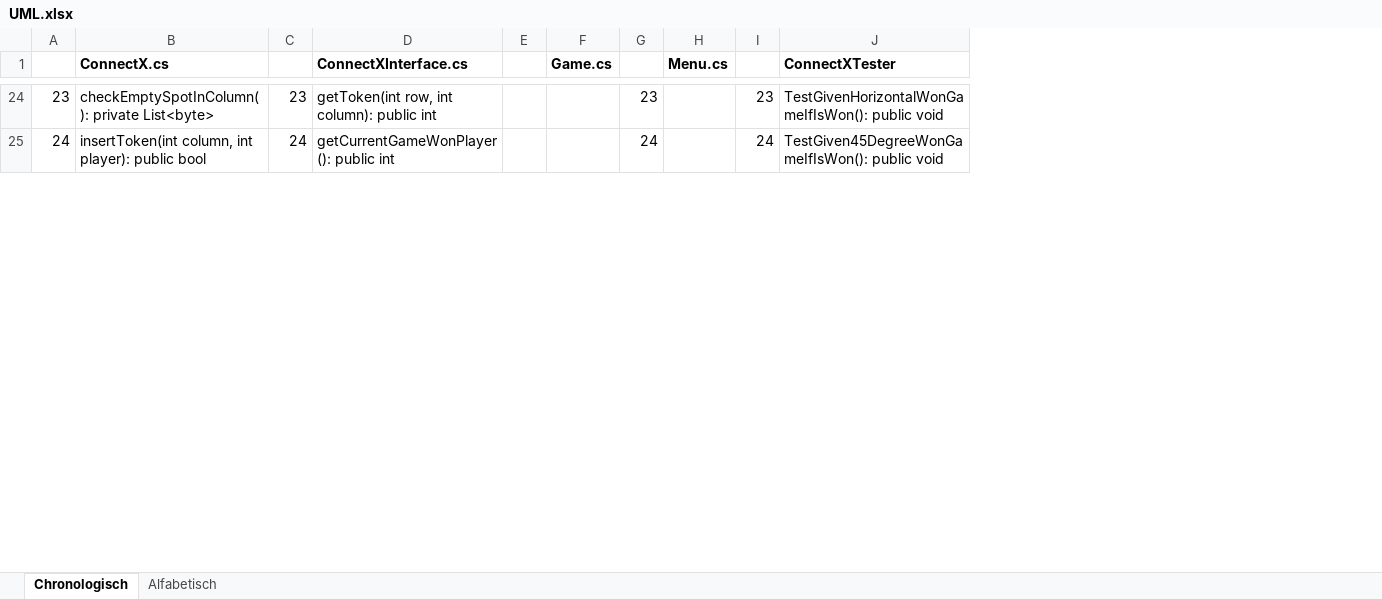
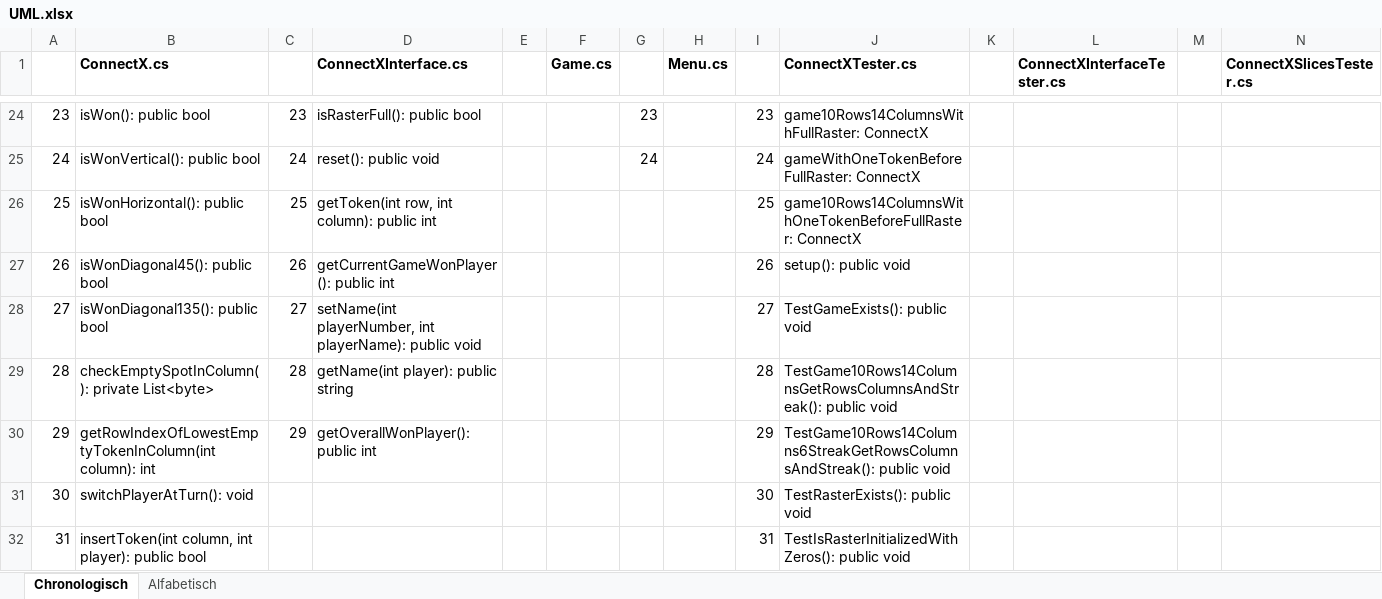
Before and after one commit to JSadones/ConnectX, an Excel workbook: docs/UML.xlsx, sheet Chronologisch, drawn as a sheet; only a part is shown, gaps mark what is left out; values as stored, in another font and other column widths than the file's, no borders; the diff covers the shown part only; the diff names each change by its address in the sheet, - before the commit and + after, or states it on an @@ line.

```diff
--- a/docs/UML.xlsx (sheet Chronologisch)
+++ b/docs/UML.xlsx (sheet Chronologisch)
+column K, empty
+column L (ConnectXInterfaceTester.cs), empty
+column M, empty
+column N (ConnectXSlicesTester.cs), empty
-J1: ConnectXTester
+J1: ConnectXTester.cs
-B24 (ConnectX.cs): checkEmptySpotInColumn(): private List<byte>
+B24 (ConnectX.cs): isWon(): public bool
-D24 (ConnectXInterface.cs): getToken(int row, int column): public int
+D24 (ConnectXInterface.cs): isRasterFull(): public bool
-J24 (ConnectXTester.cs): TestGivenHorizontalWonGameIfIsWon(): public void
+J24 (ConnectXTester.cs): game10Rows14ColumnsWithFullRaster: ConnectX
-B25 (ConnectX.cs): insertToken(int column, int player): public bool
+B25 (ConnectX.cs): isWonVertical(): public bool
-D25 (ConnectXInterface.cs): getCurrentGameWonPlayer(): public int
+D25 (ConnectXInterface.cs): reset(): public void
-J25 (ConnectXTester.cs): TestGiven45DegreeWonGameIfIsWon(): public void
+J25 (ConnectXTester.cs): gameWithOneTokenBeforeFullRaster: ConnectX
+row 26: 25 | isWonHorizontal(): public bool | 25 | getToken(int row, int column): public int |  |  |  |  | 25 | game10Rows14ColumnsWithOneTokenBeforeFullRaster: ConnectX
+row 27: 26 | isWonDiagonal45(): public bool | 26 | getCurrentGameWonPlayer(): public int |  |  |  |  | 26 | setup(): public void
+row 28: 27 | isWonDiagonal135(): public bool | 27 | setName(int playerNumber, int playerName): public void |  |  |  |  | 27 | TestGameExists(): public void
+row 29: 28 | checkEmptySpotInColumn(): private List<byte> | 28 | getName(int player): public string |  |  |  |  | 28 | TestGame10Rows14ColumnsGetRowsColumnsAndStreak(): public void
+row 30: 29 | getRowIndexOfLowestEmptyTokenInColumn(int column): int | 29 | getOverallWonPlayer(): public int |  |  |  |  | 29 | TestGame10Rows14Columns6StreakGetRowsColumnsAndStreak(): public void
+row 31: 30 | switchPlayerAtTurn(): void |  |  |  |  |  |  | 30 | TestRasterExists(): public void
+row 32: 31 | insertToken(int column, int player): public bool |  |  |  |  |  |  | 31 | TestIsRasterInitializedWithZeros(): public void
```
Also changed, not shown: 19 added rows, 1 removed row, 72 edited cells and row numbers in column A elsewhere in this sheet.
